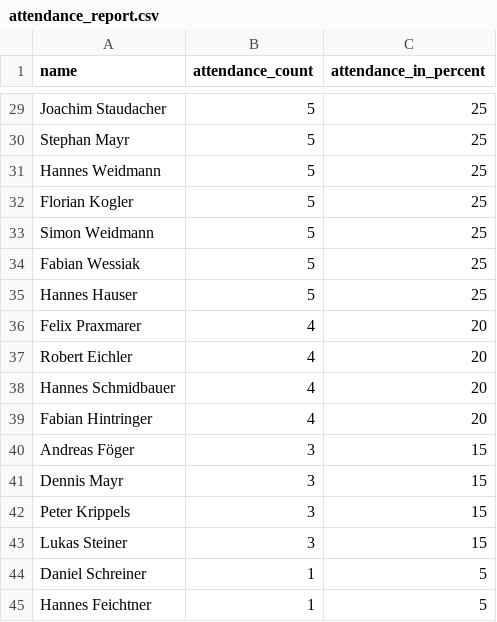
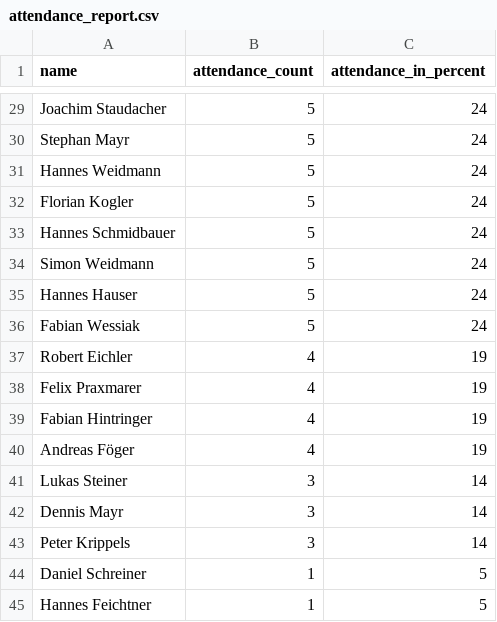
Before and after one commit to dugi42/hct.github.io, a CSV file: public/attendance_report.csv, drawn as a sheet; only a part is shown, gaps mark what is left out; removed rows and columns are numbered as before the commit, all else as after; the diff covers the shown part only; the diff names each change by its address in the sheet, - before the commit and + after, or states it on an @@ line.

```diff
--- a/public/attendance_report.csv
+++ b/public/attendance_report.csv
-C29:C32 (attendance_in_percent): 25
+C29:C32 (attendance_in_percent): 24
+row 33: Hannes Schmidbauer | 5 | 24
-C34 (attendance_in_percent): 25
+C34 (attendance_in_percent): 24
-row 34: Fabian Wessiak | 5 | 25
-C35 (attendance_in_percent): 25
+C35 (attendance_in_percent): 24
-row 36: Felix Praxmarer | 4 | 20
+row 36: Fabian Wessiak | 5 | 24
-C37 (attendance_in_percent): 20
+C37 (attendance_in_percent): 19
-row 38: Hannes Schmidbauer | 4 | 20
+row 38: Felix Praxmarer | 4 | 19
-C39 (attendance_in_percent): 20
+C39 (attendance_in_percent): 19
-B40 (attendance_count): 3
+B40 (attendance_count): 4
-C40 (attendance_in_percent): 15
+C40 (attendance_in_percent): 19
+row 41: Lukas Steiner | 3 | 14
-C42:C43 (attendance_in_percent): 15
+C42:C43 (attendance_in_percent): 14
-row 43: Lukas Steiner | 3 | 15
```
Also changed, not shown: 5 added rows, 5 removed rows and 23 edited cells elsewhere in this file.
